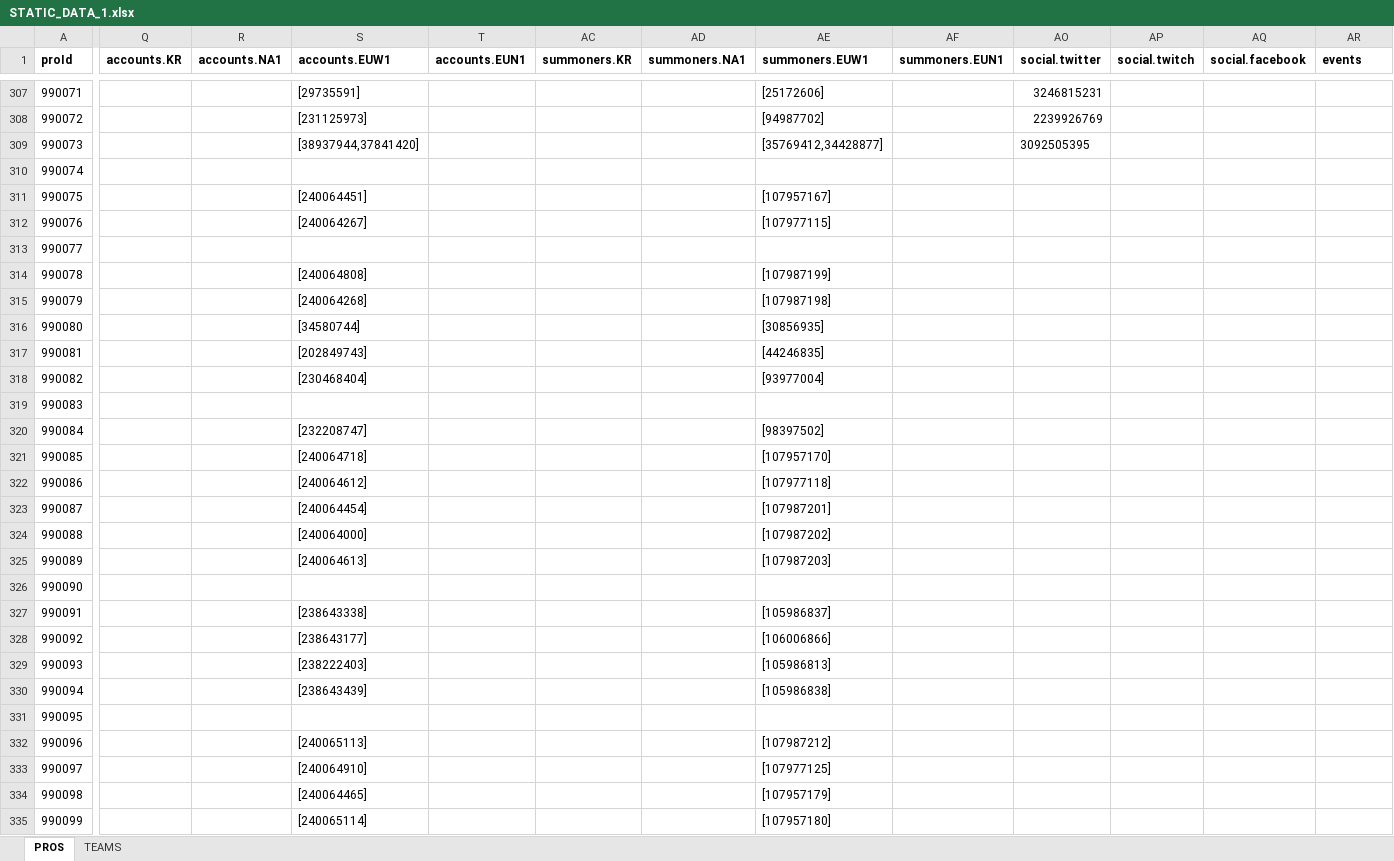
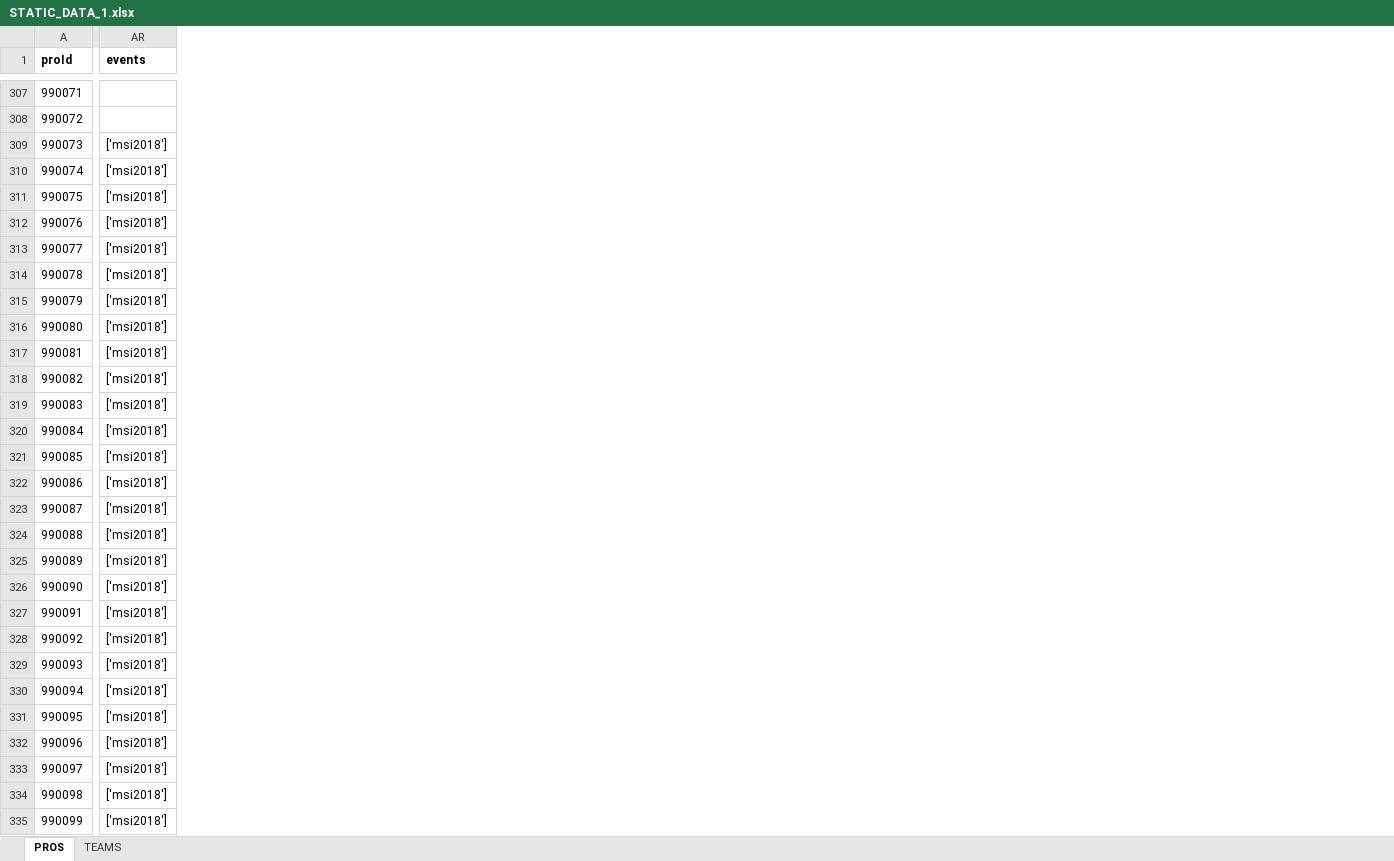
Before and after one commit to hk86/lolvvv-assets, an Excel workbook: private/STATIC_DATA_1.xlsx, sheet PROS, drawn as a sheet; only a part is shown, gaps mark what is left out; values as stored, in another font and other column widths than the file's, no borders; the diff covers the shown part only; the diff names each change by its address in the sheet, - before the commit and + after, or states it on an @@ line.

```diff
--- a/private/STATIC_DATA_1.xlsx (sheet PROS)
+++ b/private/STATIC_DATA_1.xlsx (sheet PROS)
@@ column Q (accounts.KR) hidden, empty @@
@@ column R (accounts.NA1) hidden, empty @@
@@ column S (accounts.EUW1) hidden, rows 307-335: [29735591] | [231125973] | [38937944,37841420] |  | [240064451] | [240064267] |  | [240064808] | [240064268] | [34580744] | [202849743] | [230468404] |  | [232208747] | [240064718] | [240064612] | [240064454] | [240064000] | [240064613] |  | [238643338] | [238643177] | [238222403] | [238643439] |  | [240065113] | [240064910] | [240064465] | [240065114] @@
@@ column T (accounts.EUN1) hidden, empty @@
@@ column AC (summoners.KR) hidden, empty @@
@@ column AD (summoners.NA1) hidden, empty @@
@@ column AE (summoners.EUW1) hidden, rows 307-335: [25172606] | [94987702] | [35769412,34428877] |  | [107957167] | [107977115] |  | [107987199] | [107987198] | [30856935] | [44246835] | [93977004] |  | [98397502] | [107957170] | [107977118] | [107987201] | [107987202] | [107987203] |  | [105986837] | [106006866] | [105986813] | [105986838] |  | [107987212] | [107977125] | [107957179] | [107957180] @@
@@ column AF (summoners.EUN1) hidden, empty @@
@@ column AO (social.twitter) hidden, rows 307-309: 3246815231 | 2239926769 | 3092505395 @@
@@ column AP (social.twitch) hidden, empty @@
@@ column AQ (social.facebook) hidden, empty @@
-AR309:AR335 (events): (empty)
+AR309:AR335 (events): ['msi2018']
```
Also changed, not shown: 38 edited cells elsewhere in this sheet.
